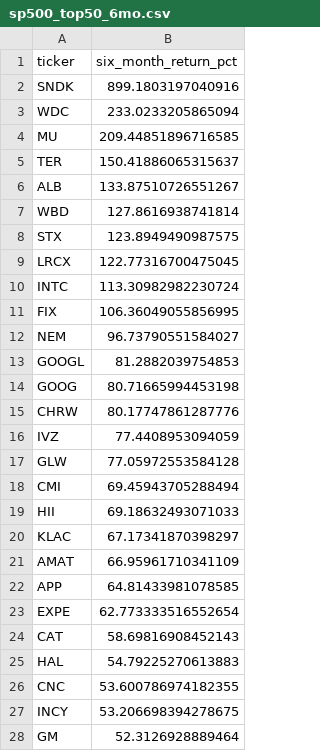
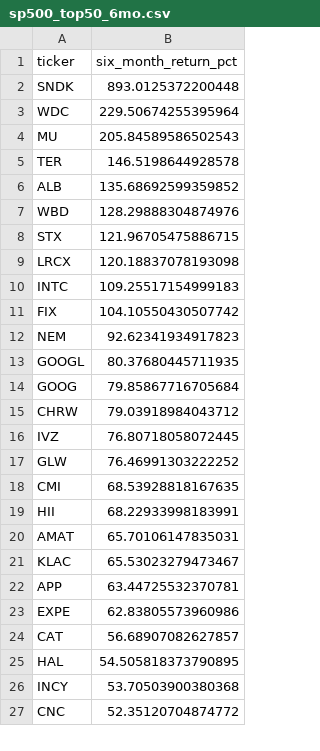
Before and after one commit to ShaivPandya/market-scripts, a CSV file: equities/market_technicals/sp500_top50_6mo.csv, drawn as a sheet; only a part is shown; the diff covers the shown part only.

```diff
--- a/equities/market_technicals/sp500_top50_6mo.csv
+++ b/equities/market_technicals/sp500_top50_6mo.csv
@@ -1,28 +1,27 @@
 ticker,six_month_return_pct
-SNDK,899.1803197040916
-WDC,233.0233205865094
-MU,209.44851896716585
-TER,150.41886065315637
-ALB,133.87510726551267
-WBD,127.8616938741814
-STX,123.8949490987575
-LRCX,122.77316700475045
-INTC,113.30982982230724
-FIX,106.36049055856995
-NEM,96.73790551584027
-GOOGL,81.2882039754853
-GOOG,80.71665994453198
-CHRW,80.17747861287776
-IVZ,77.4408953094059
-GLW,77.05972553584128
-CMI,69.45943705288494
-HII,69.18632493071033
-KLAC,67.17341870398297
-AMAT,66.95961710341109
-APP,64.81433981078585
-EXPE,62.773333516552654
-CAT,58.69816908452143
-HAL,54.79225270613883
-CNC,53.600786974182355
-INCY,53.206698394278675
-GM,52.3126928889464
+SNDK,893.0125372200448
+WDC,229.50674255395964
+MU,205.84589586502543
+TER,146.5198644928578
+ALB,135.68692599359852
+WBD,128.29888304874976
+STX,121.96705475886715
+LRCX,120.18837078193098
+INTC,109.25517154999183
+FIX,104.10550430507742
+NEM,92.62341934917823
+GOOGL,80.37680445711935
+GOOG,79.85867716705684
+CHRW,79.03918984043712
+IVZ,76.80718058072445
+GLW,76.46991303222252
+CMI,68.53928818167635
+HII,68.22933998183991
+AMAT,65.70106147835031
+KLAC,65.53023279473467
+APP,63.44725532370781
+EXPE,62.83805573960986
+CAT,56.68907082627857
+HAL,54.505818373790895
+INCY,53.70503900380368
+CNC,52.35120704874772
```
Also changed, not shown: 9 added rows, 8 removed rows and 15 edited cells elsewhere in this file, 3 other files.
